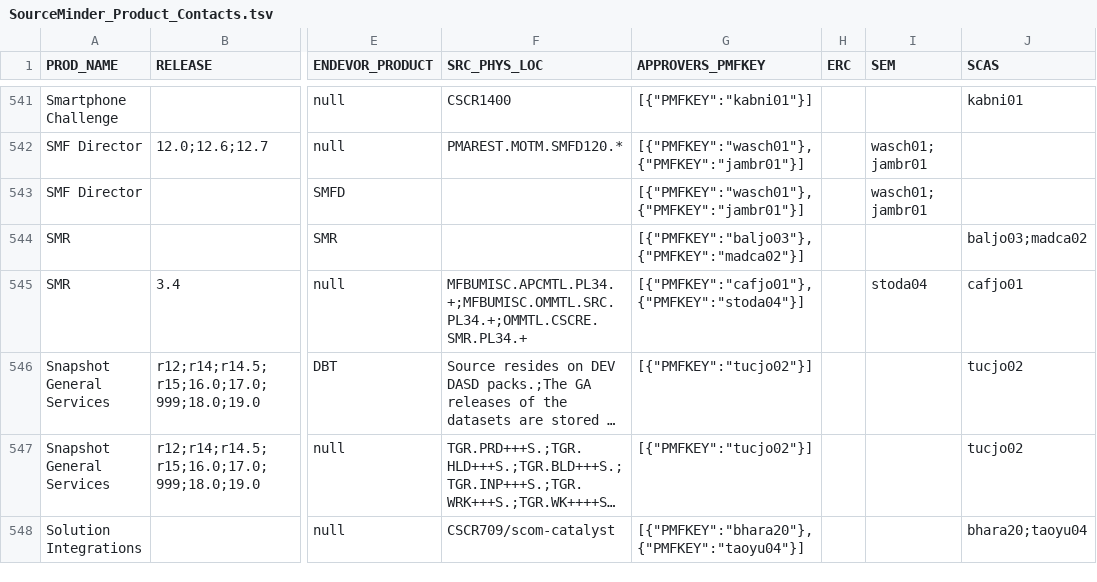
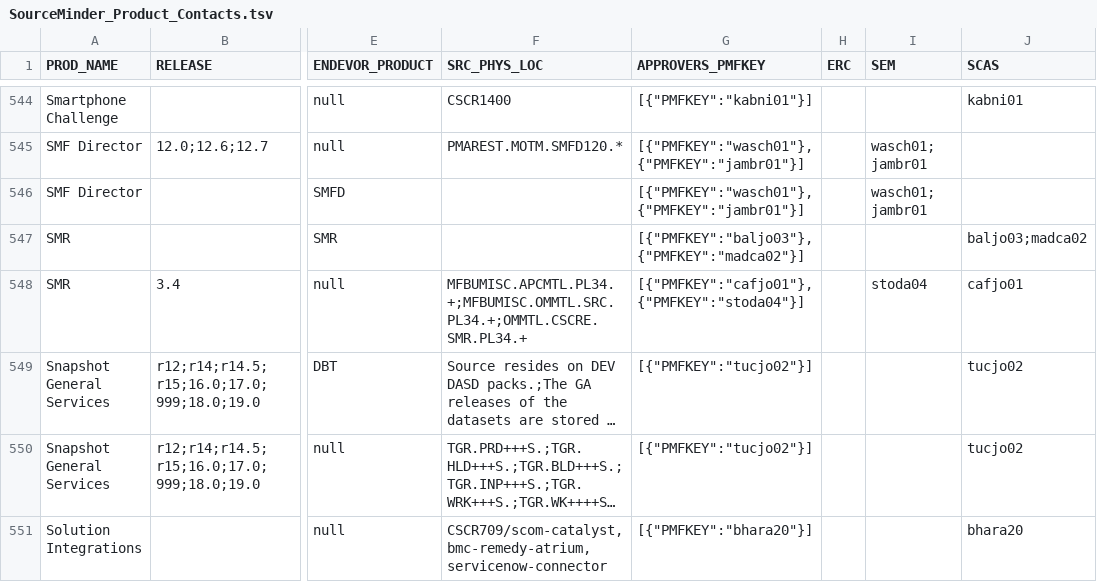
Before and after one commit to morjo02jm/SCM-Attestation-CAEndevor-LDAP, a TSV file: endevorrepldap/SourceMinder_Product_Contacts.tsv, drawn as a sheet; only a part is shown, gaps mark what is left out; long unchanged cells end in …; addresses are those after the commit; the diff covers the shown part only; the diff names each change by its address in the sheet, - before the commit and + after, or states it on an @@ line.

```diff
--- a/endevorrepldap/SourceMinder_Product_Contacts.tsv
+++ b/endevorrepldap/SourceMinder_Product_Contacts.tsv
-F551 (SRC_PHYS_LOC): CSCR709/scom-catalyst
+F551 (SRC_PHYS_LOC): CSCR709/scom-catalyst,bmc-remedy-atrium,servicenow-connector
-G551 (APPROVERS_PMFKEY): [{"PMFKEY":"bhara20"},{"PMFKEY":"taoyu04"}]
+G551 (APPROVERS_PMFKEY): [{"PMFKEY":"bhara20"}]
-J551 (SCAS): bhara20;taoyu04
+J551 (SCAS): bhara20
```
Also changed, not shown: 3 added rows and 7 edited cells elsewhere in this file, 1 other file.
